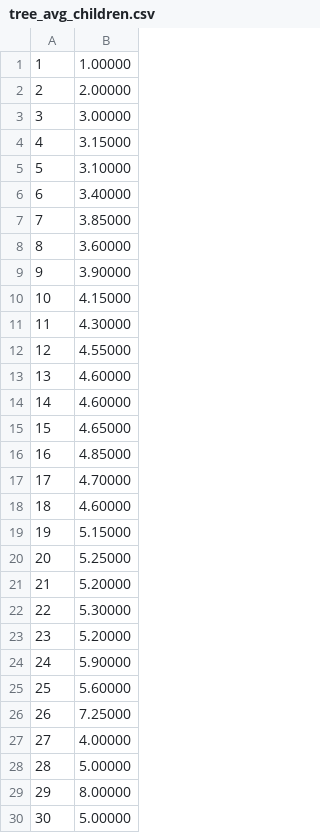
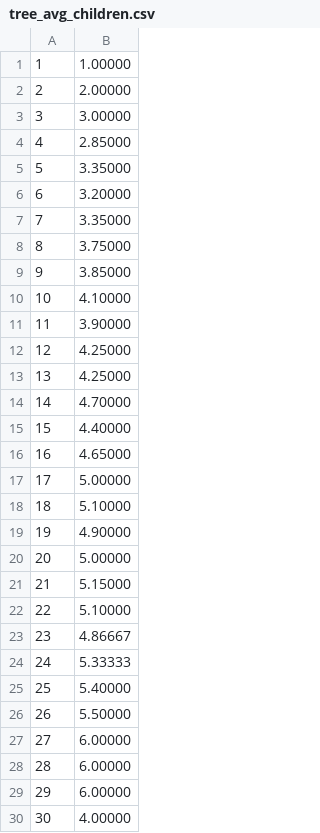
Before and after one commit to jbertran/AAGA, a CSV file: part2/projet/data/tree_avg_children.csv, drawn as a sheet.

```diff
--- a/part2/projet/data/tree_avg_children.csv
+++ b/part2/projet/data/tree_avg_children.csv
@@ -3,28 +3,28 @@
 3, 3.00000
-4, 3.15000
-5, 3.10000
-6, 3.40000
-7, 3.85000
-8, 3.60000
-9, 3.90000
-10, 4.15000
-11, 4.30000
-12, 4.55000
-13, 4.60000
-14, 4.60000
-15, 4.65000
-16, 4.85000
-17, 4.70000
-18, 4.60000
-19, 5.15000
-20, 5.25000
-21, 5.20000
-22, 5.30000
-23, 5.20000
-24, 5.90000
-25, 5.60000
-26, 7.25000
-27, 4.00000
-28, 5.00000
-29, 8.00000
-30, 5.00000
+4, 2.85000
+5, 3.35000
+6, 3.20000
+7, 3.35000
+8, 3.75000
+9, 3.85000
+10, 4.10000
+11, 3.90000
+12, 4.25000
+13, 4.25000
+14, 4.70000
+15, 4.40000
+16, 4.65000
+17, 5.00000
+18, 5.10000
+19, 4.90000
+20, 5.00000
+21, 5.15000
+22, 5.10000
+23, 4.86667
+24, 5.33333
+25, 5.40000
+26, 5.50000
+27, 6.00000
+28, 6.00000
+29, 6.00000
+30, 4.00000
```
Also changed, not shown: part2/projet/data/tree_avg_node_depth.csv, part2/projet/data/tree_avg_time.csv, 23 other files.
